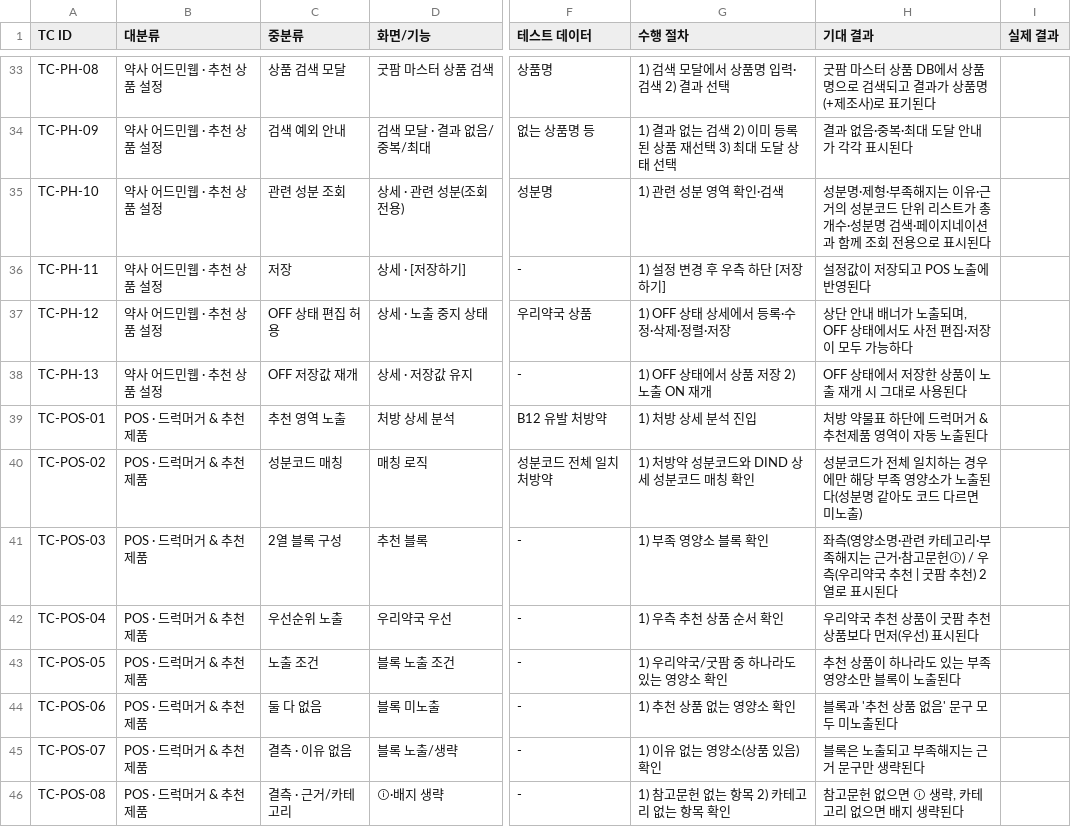
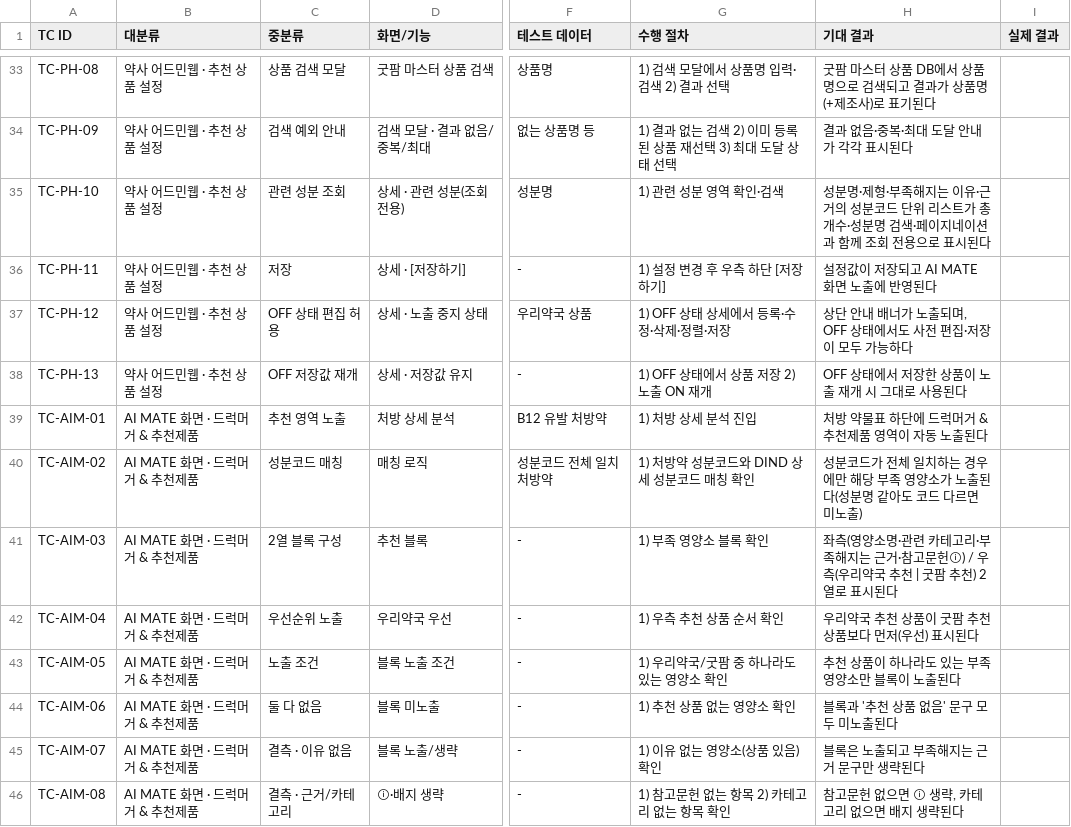
Before and after one commit to sulj1237/aimate-preview, a CSV file: aimate-tc.csv, drawn as a sheet; only a part is shown, gaps mark what is left out; the diff covers the shown part only; the diff names each change by its address in the sheet, - before the commit and + after, or states it on an @@ line.

Commit message:
TC·정적 화면설계서·정책 — 'POS' → '굿팜 클라이언트 3.0 AI 차트 > AI MATE 화면' 전체 반영(TC 대분류/ID prefix AIM, 정의 각주 추가) · mdx와 동기화

```diff
--- a/aimate-tc.csv
+++ b/aimate-tc.csv
-H36 (기대 결과): 설정값이 저장되고 POS 노출에 반영된다
+H36 (기대 결과): 설정값이 저장되고 AI MATE 화면 노출에 반영된다
-A39 (TC ID): TC-POS-01
+A39 (TC ID): TC-AIM-01
-B39:B46 (대분류): POS · 드럭머거 & 추천제품
+B39:B46 (대분류): AI MATE 화면 · 드럭머거 & 추천제품
-A40 (TC ID): TC-POS-02
+A40 (TC ID): TC-AIM-02
-A41 (TC ID): TC-POS-03
+A41 (TC ID): TC-AIM-03
-A42 (TC ID): TC-POS-04
+A42 (TC ID): TC-AIM-04
-A43 (TC ID): TC-POS-05
+A43 (TC ID): TC-AIM-05
-A44 (TC ID): TC-POS-06
+A44 (TC ID): TC-AIM-06
-A45 (TC ID): TC-POS-07
+A45 (TC ID): TC-AIM-07
-A46 (TC ID): TC-POS-08
+A46 (TC ID): TC-AIM-08
```
Also changed, not shown: 42 edited cells elsewhere in this file, 3 other files.
